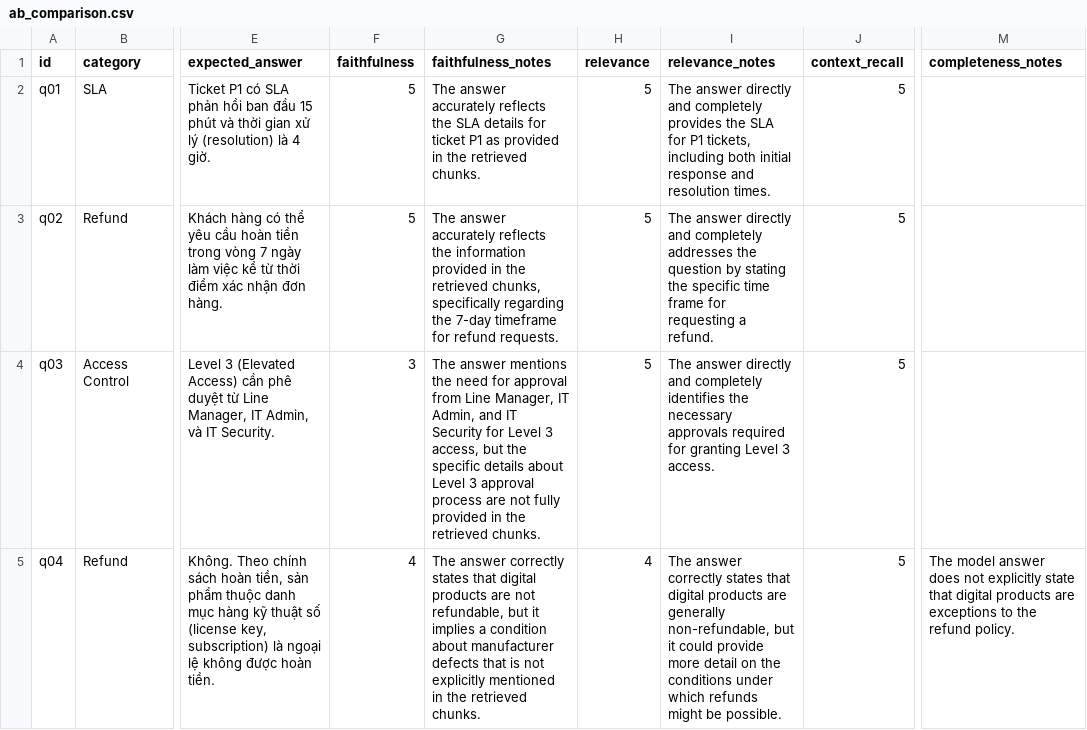
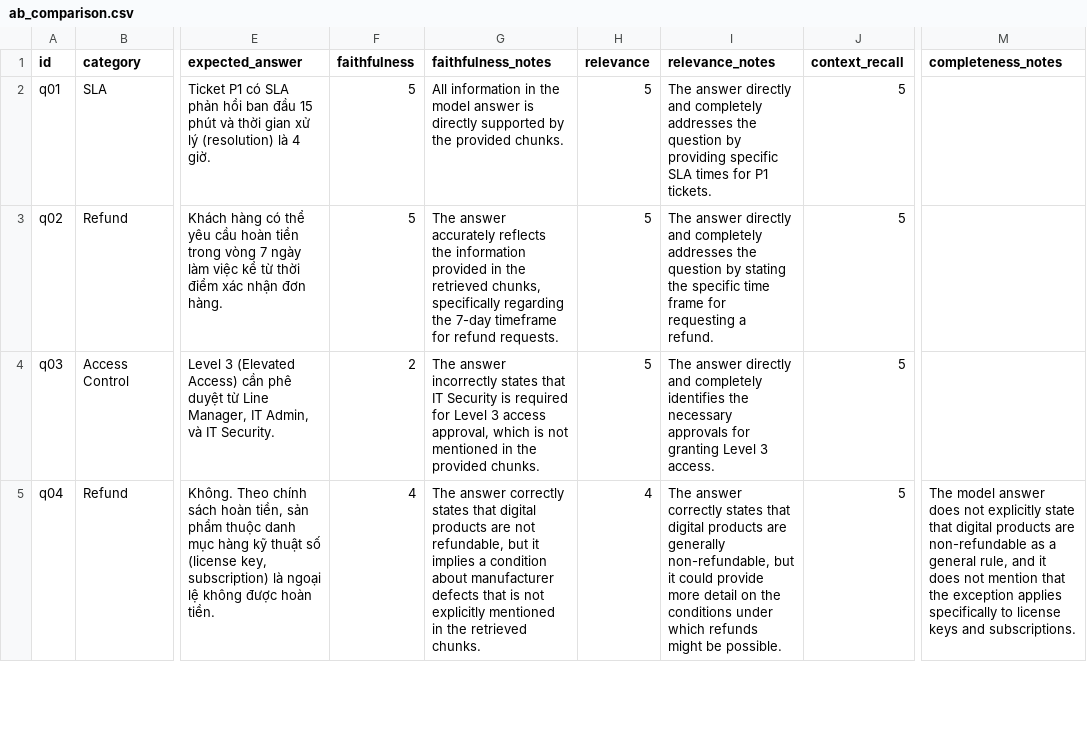
Before and after one commit to dviet04/2A202600469-LeDinhViet-Day08, a CSV file: day08/lab/results/ab_comparison.csv, drawn as a sheet; only a part is shown, gaps mark what is left out; the diff covers the shown part only; the diff names each change by its address in the sheet, - before the commit and + after, or states it on an @@ line.

```diff
--- a/day08/lab/results/ab_comparison.csv
+++ b/day08/lab/results/ab_comparison.csv
-G2 (faithfulness_notes): The answer accurately reflects the SLA details for ticket P1 as provided in the retrieved chunks.
+G2 (faithfulness_notes): All information in the model answer is directly supported by the provided chunks.
-I2 (relevance_notes): …and completely provides the SLA for P1 tickets, including both initial response and resolution times.
+I2 (relevance_notes): …and completely addresses the question by providing specific SLA times for P1 tickets.
-F4 (faithfulness): 3
+F4 (faithfulness): 2
-G4 (faithfulness_notes): The answer mentions the need for approval from Line Manager, IT Admin, and IT Security for Level 3 access, but the specific details about Level 3 approval process are not fully provided in the retrieved chunks.
+G4 (faithfulness_notes): The answer incorrectly states that IT Security is required for Level 3 access approval, which is not mentioned in the provided chunks.
-I4 (relevance_notes): …necessary approvals required for granting…
+I4 (relevance_notes): …necessary approvals for granting…
-M5 (completeness_notes): …products are exceptions to the refund policy.
+M5 (completeness_notes): …products are non-refundable as a general rule, and it does not mention that the exception applies specifically to license keys and subscriptions.
```
Also changed, not shown: 46 edited cells elsewhere in this file, 4 other files.
